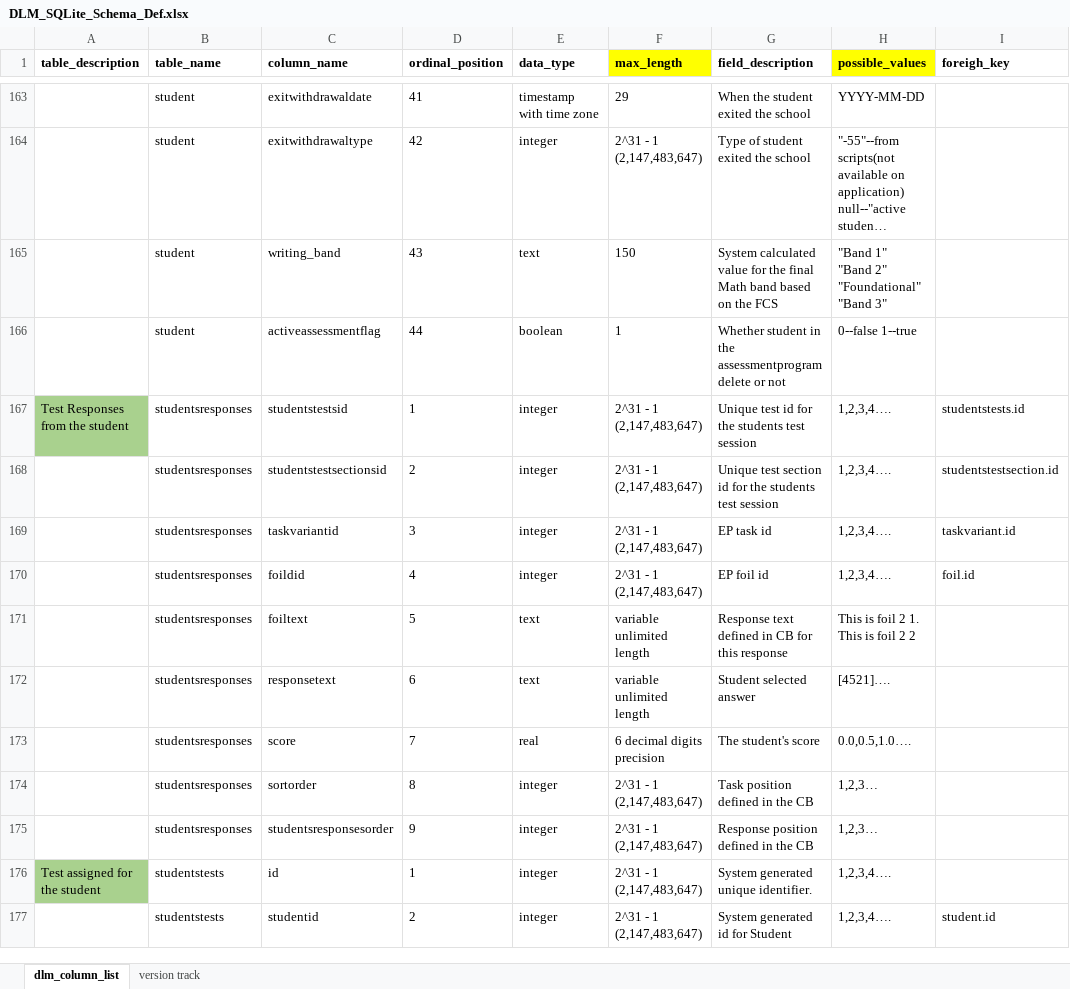
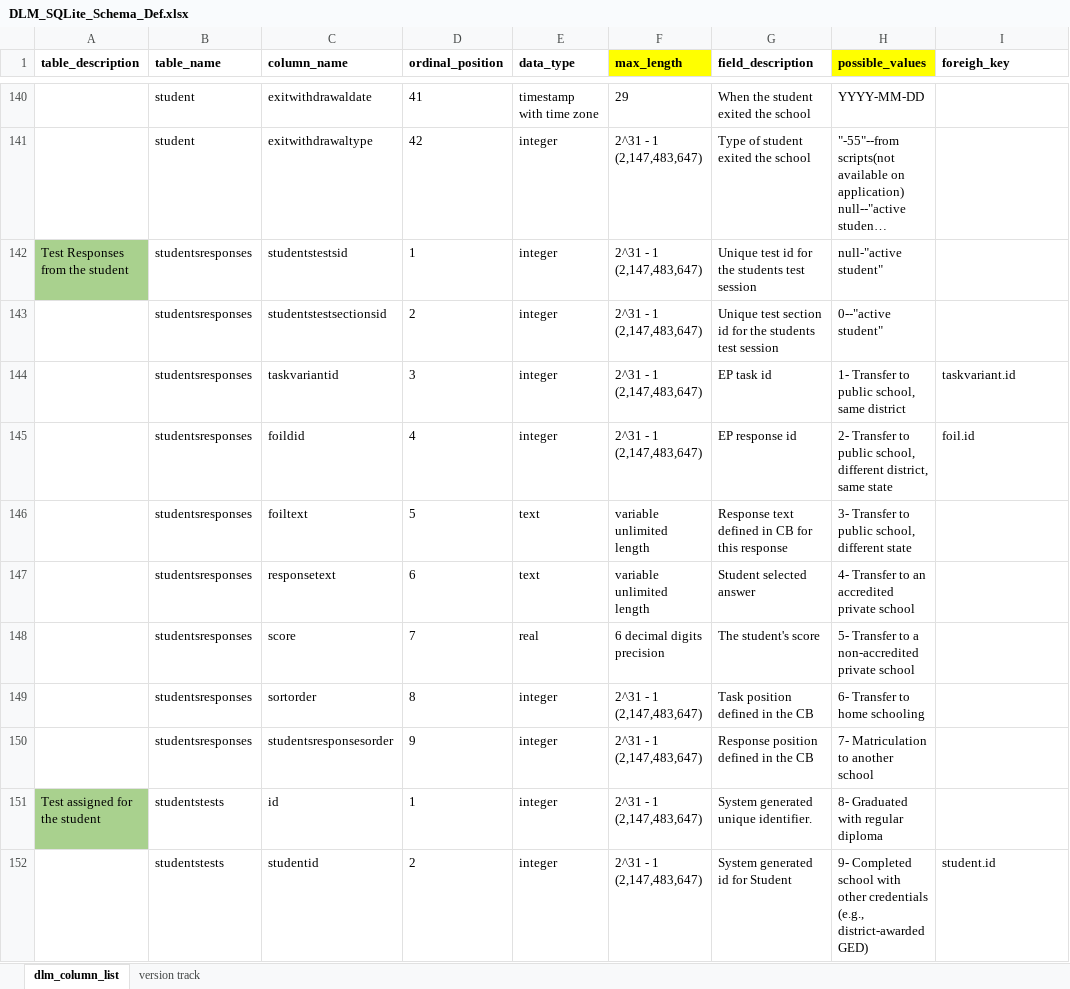
Before and after one commit to p300g611/PostgresDB, an Excel workbook: dba-master/data_support/db/rally_requests/DLM_SQLite_Schema_Def.xlsx, sheet dlm_column_list, drawn as a sheet; only a part is shown, gaps mark what is left out; long unchanged cells end in …; values as stored, in another font and other column widths than the file's, no borders; removed rows and columns are numbered as before the commit, all else as after; ↵ is a line break in a cell; the diff covers the shown part only; the diff names each change by its address in the sheet, - before the commit and + after, or states it on an @@ line.

```diff
--- a/dba-master/data_support/db/rally_requests/DLM_SQLite_Schema_Def.xlsx (sheet dlm_column_list)
+++ b/dba-master/data_support/db/rally_requests/DLM_SQLite_Schema_Def.xlsx (sheet dlm_column_list)
-row 165:  | student | writing_band | 43 | text | 150 | System calculated value for the final Math band based on the FCS | "Band 1" ↵ "Band 2" ↵ "Foundational" ↵ "Band 3"
-row 166:  | student | activeassessmentflag | 44 | boolean | 1 | Whether student in the assessmentprogram delete or not | 0--false 1--true
-H142 (possible_values): 1,2,3,4….
+H142 (possible_values): null-"active student"
-I142 (foreigh_key): studentstests.id
+I142 (foreigh_key): (empty)
-H143 (possible_values): 1,2,3,4….
+H143 (possible_values): 0--"active student"
-I143 (foreigh_key): studentstestsection.id
+I143 (foreigh_key): (empty)
-H144 (possible_values): 1,2,3,4….
+H144 (possible_values): 1- Transfer to public school, same district
-G145 (field_description): EP foil id
+G145 (field_description): EP response id
-H145 (possible_values): 1,2,3,4….
+H145 (possible_values): 2- Transfer to public school, different district, same state
-H146 (possible_values): This is foil 2 1. ↵ This is foil 2 2
+H146 (possible_values): 3- Transfer to public school, different state
-H147 (possible_values): [4521]….
+H147 (possible_values): 4- Transfer to an accredited private school
-H148 (possible_values): 0.0,0.5,1.0….
+H148 (possible_values): 5- Transfer to a non-accredited private school
-H149 (possible_values): 1,2,3…
+H149 (possible_values): 6- Transfer to home schooling
-H150 (possible_values): 1,2,3…
+H150 (possible_values): 7- Matriculation to another school
-H151 (possible_values): 1,2,3,4….
+H151 (possible_values): 8- Graduated with regular diploma
-H152 (possible_values): 1,2,3,4….
+H152 (possible_values): 9- Completed school with other credentials (e.g., district-awarded GED)
```
Also changed, not shown: 35 removed rows, 32 edited cells and cell formats elsewhere in this sheet, sheet version track, 16 other files.
